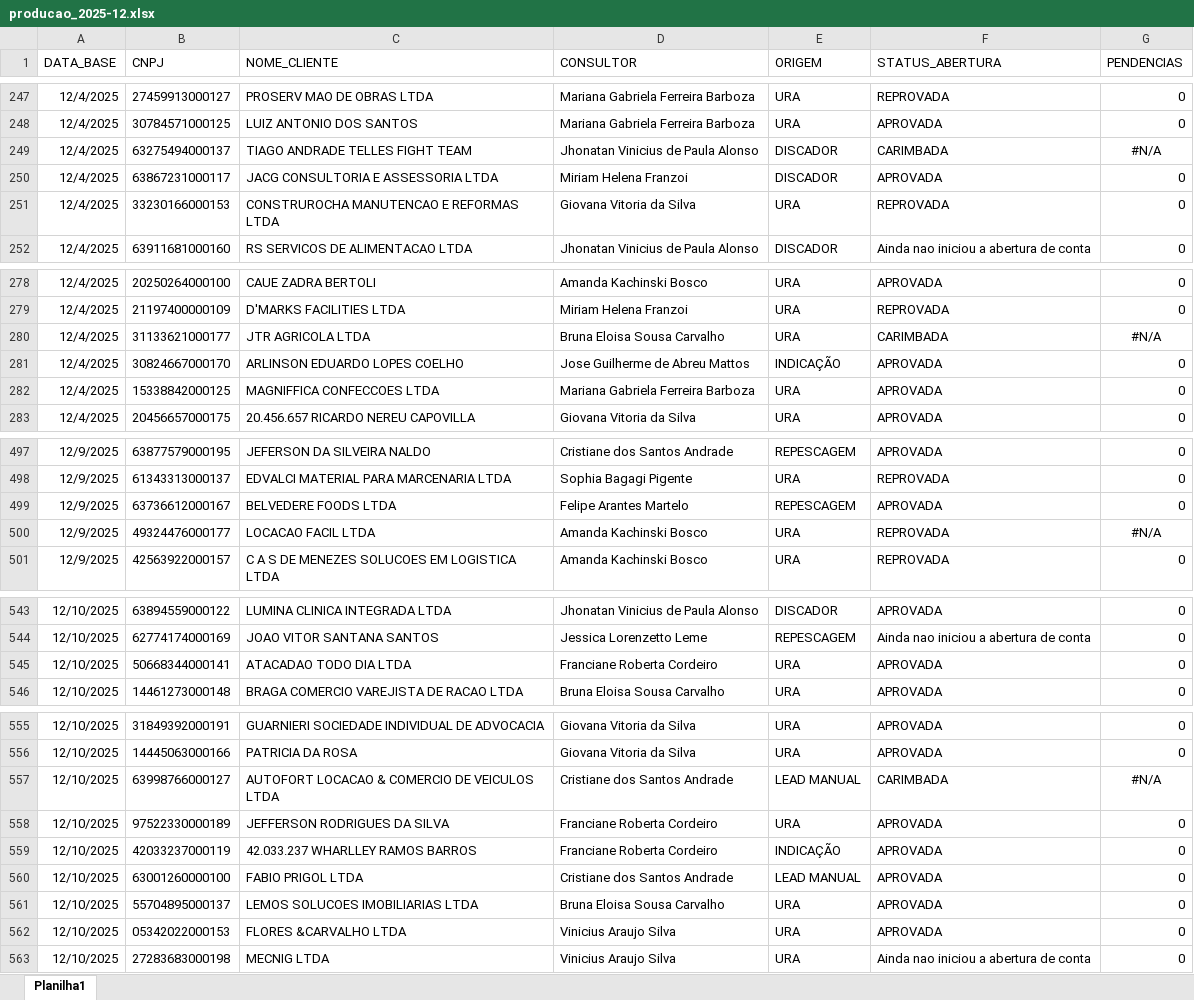
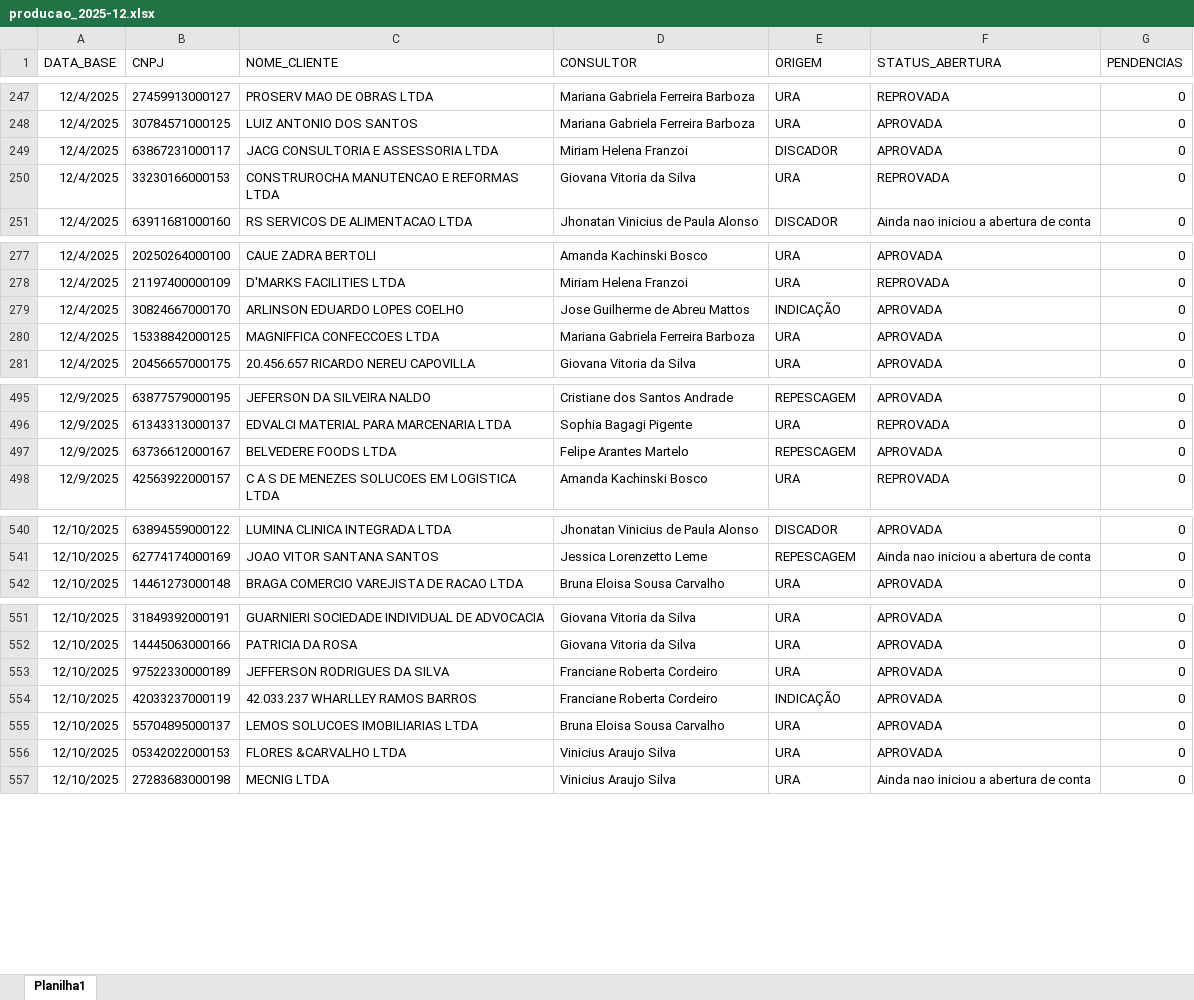
Before and after one commit to Augusto05/atlas, an Excel workbook: first-atlas/producao_2025-12.xlsx, sheet Planilha1, drawn as a sheet; only a part is shown, gaps mark what is left out; values as stored, in another font and other column widths than the file's, no borders; removed rows and columns are numbered as before the commit, all else as after; the diff covers the shown part only; the diff names each change by its address in the sheet, - before the commit and + after, or states it on an @@ line.

```diff
--- a/first-atlas/producao_2025-12.xlsx (sheet Planilha1)
+++ b/first-atlas/producao_2025-12.xlsx (sheet Planilha1)
-row 249: 12/4/2025 | 63275494000137 | TIAGO ANDRADE TELLES FIGHT TEAM | Jhonatan Vinicius de Paula Alonso | DISCADOR | CARIMBADA | #N/A
-row 280: 12/4/2025 | 31133621000177 | JTR AGRICOLA LTDA | Bruna Eloisa Sousa Carvalho | URA | CARIMBADA | #N/A
-row 500: 12/9/2025 | 49324476000177 | LOCACAO FACIL LTDA | Amanda Kachinski Bosco | URA | REPROVADA | #N/A
-row 545: 12/10/2025 | 50668344000141 | ATACADAO TODO DIA LTDA | Franciane Roberta Cordeiro | URA | APROVADA | 0
-row 557: 12/10/2025 | 63998766000127 | AUTOFORT LOCACAO & COMERCIO DE VEICULOS LTDA | Cristiane dos Santos Andrade | LEAD MANUAL | CARIMBADA | #N/A
-row 560: 12/10/2025 | 63001260000100 | FABIO PRIGOL LTDA | Cristiane dos Santos Andrade | LEAD MANUAL | APROVADA | 0
```
Also changed, not shown: 29 added rows, 20 edited cells and cell formats elsewhere in this sheet, first-atlas/balde_2025-11.xlsx.
